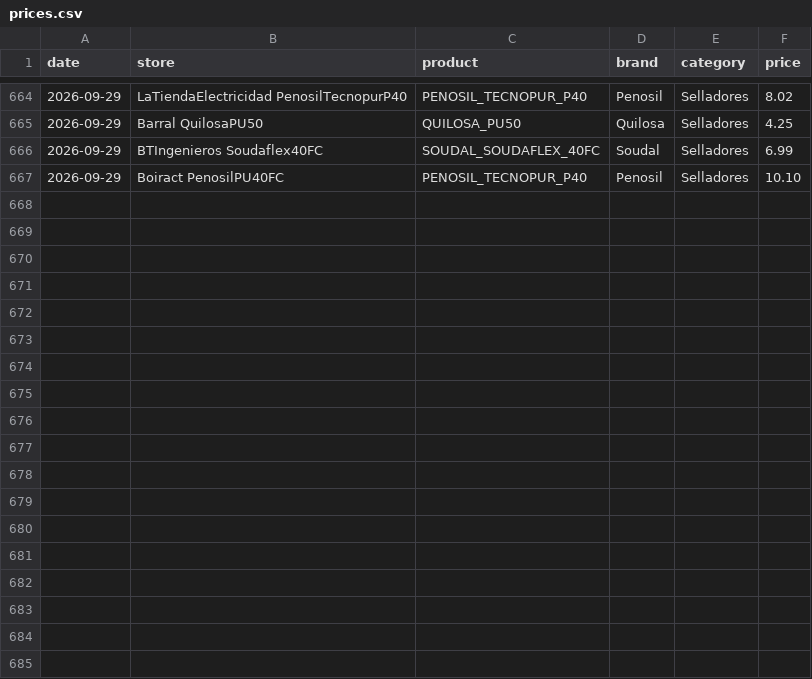
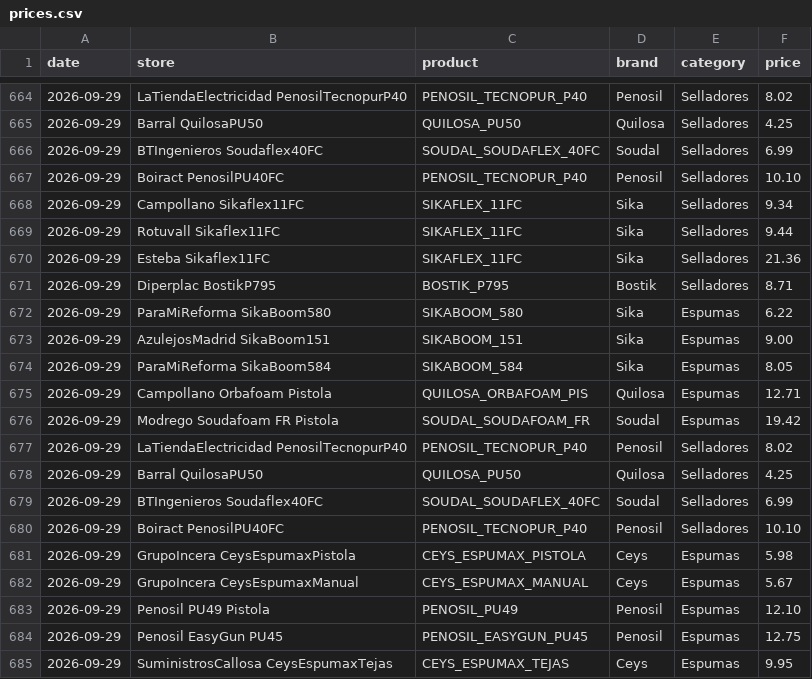
Before and after one commit to larri317/construccion-monitor, a CSV file: prices.csv, drawn as a sheet; only a part is shown, gaps mark what is left out; the diff names each change by its address in the sheet, - before the commit and + after, or states it on an @@ line.

```diff
--- a/prices.csv
+++ b/prices.csv
+row 668: 2026-09-29 | Campollano Sikaflex11FC | SIKAFLEX_11FC | Sika | Selladores | 9.34
+row 669: 2026-09-29 | Rotuvall Sikaflex11FC | SIKAFLEX_11FC | Sika | Selladores | 9.44
+row 670: 2026-09-29 | Esteba Sikaflex11FC | SIKAFLEX_11FC | Sika | Selladores | 21.36
+row 671: 2026-09-29 | Diperplac BostikP795 | BOSTIK_P795 | Bostik | Selladores | 8.71
+row 672: 2026-09-29 | ParaMiReforma SikaBoom580 | SIKABOOM_580 | Sika | Espumas | 6.22
+row 673: 2026-09-29 | AzulejosMadrid SikaBoom151 | SIKABOOM_151 | Sika | Espumas | 9.00
+row 674: 2026-09-29 | ParaMiReforma SikaBoom584 | SIKABOOM_584 | Sika | Espumas | 8.05
+row 675: 2026-09-29 | Campollano Orbafoam Pistola | QUILOSA_ORBAFOAM_PIS | Quilosa | Espumas | 12.71
+row 676: 2026-09-29 | Modrego Soudafoam FR Pistola | SOUDAL_SOUDAFOAM_FR | Soudal | Espumas | 19.42
+row 677: 2026-09-29 | LaTiendaElectricidad PenosilTecnopurP40 | PENOSIL_TECNOPUR_P40 | Penosil | Selladores | 8.02
+row 678: 2026-09-29 | Barral QuilosaPU50 | QUILOSA_PU50 | Quilosa | Selladores | 4.25
+row 679: 2026-09-29 | BTIngenieros Soudaflex40FC | SOUDAL_SOUDAFLEX_40FC | Soudal | Selladores | 6.99
+row 680: 2026-09-29 | Boiract PenosilPU40FC | PENOSIL_TECNOPUR_P40 | Penosil | Selladores | 10.10
+row 681: 2026-09-29 | GrupoIncera CeysEspumaxPistola | CEYS_ESPUMAX_PISTOLA | Ceys | Espumas | 5.98
+row 682: 2026-09-29 | GrupoIncera CeysEspumaxManual | CEYS_ESPUMAX_MANUAL | Ceys | Espumas | 5.67
+row 683: 2026-09-29 | Penosil PU49 Pistola | PENOSIL_PU49 | Penosil | Espumas | 12.10
+row 684: 2026-09-29 | Penosil EasyGun PU45 | PENOSIL_EASYGUN_PU45 | Penosil | Espumas | 12.75
+row 685: 2026-09-29 | SuministrosCallosa CeysEspumaxTejas | CEYS_ESPUMAX_TEJAS | Ceys | Espumas | 9.95
```
